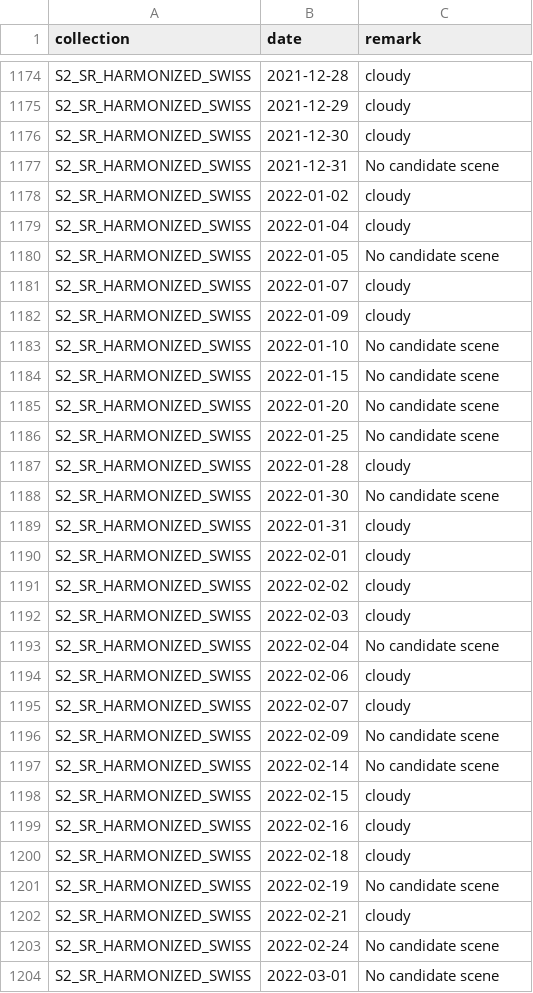
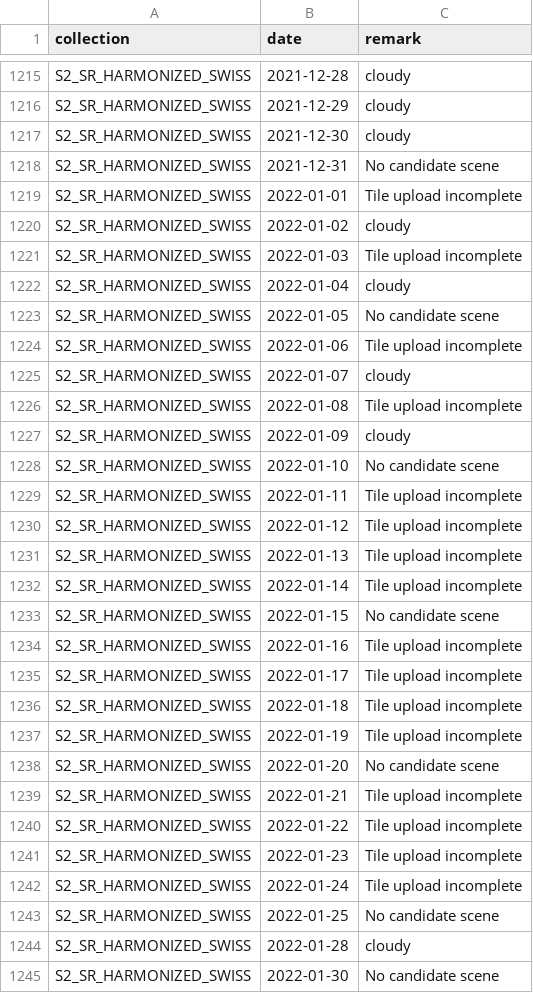
Before and after one commit to swisstopo/topo-satromo, a CSV file: tools/step0_empty_assets.csv, drawn as a sheet; only a part is shown, gaps mark what is left out; the shorter side is filled out with more unchanged rows; the diff covers the shown part only; the diff names each change by its address in the sheet, - before the commit and + after, or states it on an @@ line.

```diff
--- a/tools/step0_empty_assets.csv
+++ b/tools/step0_empty_assets.csv
+row 1219: S2_SR_HARMONIZED_SWISS | 2022-01-01 | Tile upload incomplete
+row 1221: S2_SR_HARMONIZED_SWISS | 2022-01-03 | Tile upload incomplete
+row 1224: S2_SR_HARMONIZED_SWISS | 2022-01-06 | Tile upload incomplete
+row 1226: S2_SR_HARMONIZED_SWISS | 2022-01-08 | Tile upload incomplete
+row 1229: S2_SR_HARMONIZED_SWISS | 2022-01-11 | Tile upload incomplete
+row 1230: S2_SR_HARMONIZED_SWISS | 2022-01-12 | Tile upload incomplete
+row 1231: S2_SR_HARMONIZED_SWISS | 2022-01-13 | Tile upload incomplete
+row 1232: S2_SR_HARMONIZED_SWISS | 2022-01-14 | Tile upload incomplete
+row 1234: S2_SR_HARMONIZED_SWISS | 2022-01-16 | Tile upload incomplete
+row 1235: S2_SR_HARMONIZED_SWISS | 2022-01-17 | Tile upload incomplete
+row 1236: S2_SR_HARMONIZED_SWISS | 2022-01-18 | Tile upload incomplete
+row 1237: S2_SR_HARMONIZED_SWISS | 2022-01-19 | Tile upload incomplete
+row 1239: S2_SR_HARMONIZED_SWISS | 2022-01-21 | Tile upload incomplete
+row 1240: S2_SR_HARMONIZED_SWISS | 2022-01-22 | Tile upload incomplete
+row 1241: S2_SR_HARMONIZED_SWISS | 2022-01-23 | Tile upload incomplete
+row 1242: S2_SR_HARMONIZED_SWISS | 2022-01-24 | Tile upload incomplete
```
Also changed, not shown: 46 added rows elsewhere in this file.
